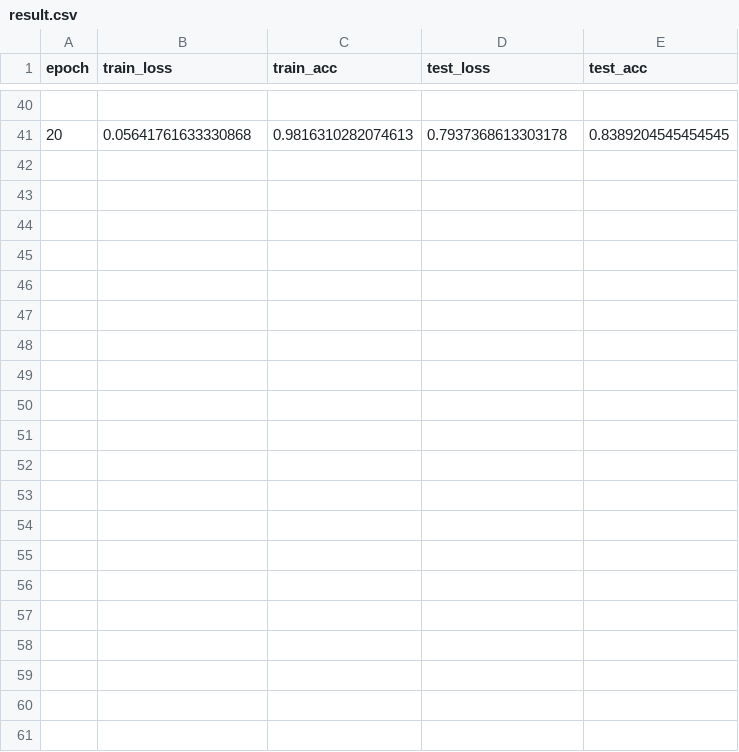
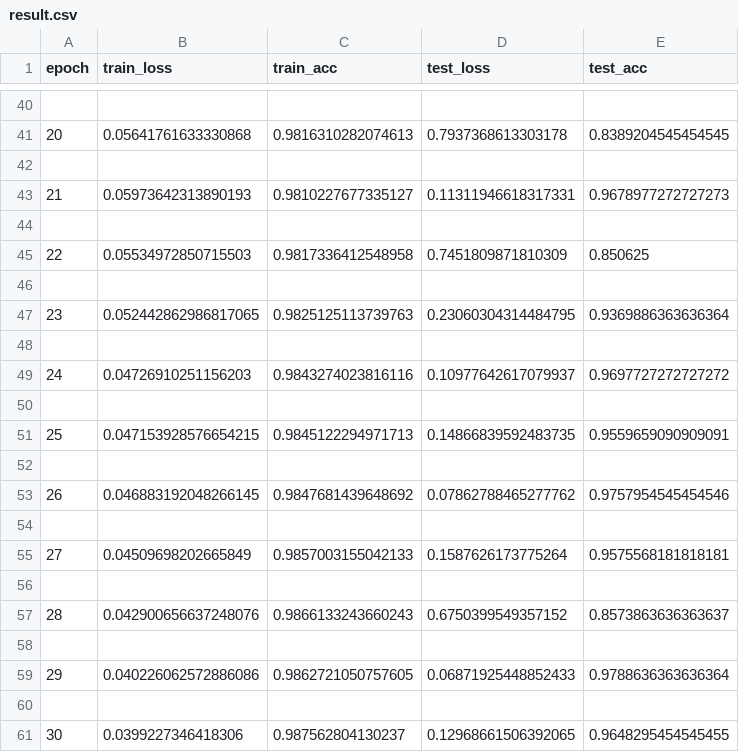
Before and after one commit to HritayanDebnath/Leaf-Disease-Classification, a CSV file: results/MobileNetV3/result.csv, drawn as a sheet; only a part is shown, gaps mark what is left out; the diff names each change by its address in the sheet, - before the commit and + after, or states it on an @@ line.

Commit message:
mobilenet v3 10 epochs

```diff
--- a/results/MobileNetV3/result.csv
+++ b/results/MobileNetV3/result.csv
+row 42: (empty)
+row 43: 21 | 0.05973642313890193 | 0.9810227677335127 | 0.11311946618317331 | 0.9678977272727273
+row 44: (empty)
+row 45: 22 | 0.05534972850715503 | 0.9817336412548958 | 0.7451809871810309 | 0.850625
+row 46: (empty)
+row 47: 23 | 0.052442862986817065 | 0.9825125113739763 | 0.23060304314484795 | 0.9369886363636364
+row 48: (empty)
+row 49: 24 | 0.04726910251156203 | 0.9843274023816116 | 0.10977642617079937 | 0.9697727272727272
+row 50: (empty)
+row 51: 25 | 0.047153928576654215 | 0.9845122294971713 | 0.14866839592483735 | 0.9559659090909091
+row 52: (empty)
+row 53: 26 | 0.046883192048266145 | 0.9847681439648692 | 0.07862788465277762 | 0.9757954545454546
+row 54: (empty)
+row 55: 27 | 0.04509698202665849 | 0.9857003155042133 | 0.1587626173775264 | 0.9575568181818181
+row 56: (empty)
+row 57: 28 | 0.042900656637248076 | 0.9866133243660243 | 0.6750399549357152 | 0.8573863636363637
+row 58: (empty)
+row 59: 29 | 0.040226062572886086 | 0.9862721050757605 | 0.06871925448852433 | 0.9788636363636364
+row 60: (empty)
+row 61: 30 | 0.0399227346418306 | 0.987562804130237 | 0.12968661506392065 | 0.9648295454545455
```
Also changed, not shown: 1 other file.
